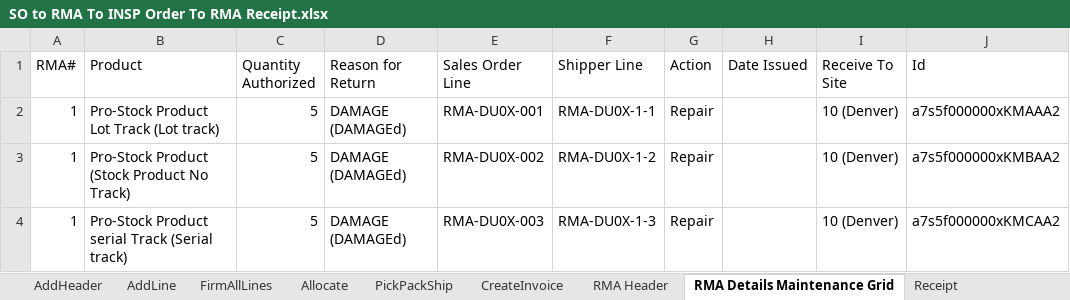
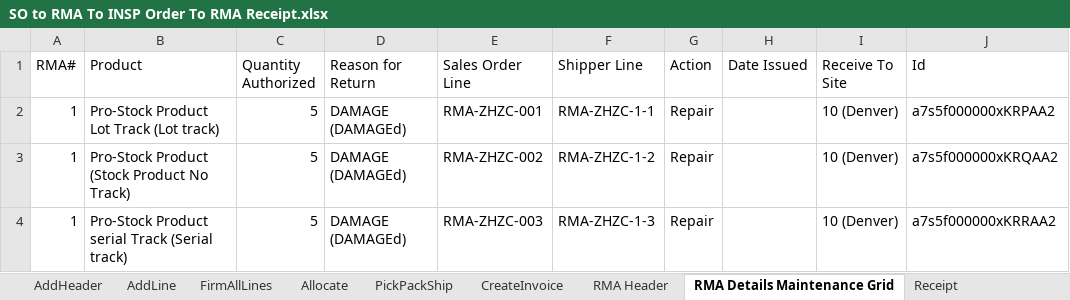
Before and after one commit to msuryawanshi20/DemoProjects, an Excel workbook: templates/AutomationOrg/SO to RMA To INSP Order To RMA Receipt.xlsx, sheet RMA Details Maintenance Grid, drawn as a sheet; values as stored, in another font and other column widths than the file's, no borders; the diff names each change by its address in the sheet, - before the commit and + after, or states it on an @@ line.

```diff
--- a/templates/AutomationOrg/SO to RMA To INSP Order To RMA Receipt.xlsx (sheet RMA Details Maintenance Grid)
+++ b/templates/AutomationOrg/SO to RMA To INSP Order To RMA Receipt.xlsx (sheet RMA Details Maintenance Grid)
-E2 (Sales Order Line): RMA-DU0X-001
+E2 (Sales Order Line): RMA-ZHZC-001
-F2 (Shipper Line): RMA-DU0X-1-1
+F2 (Shipper Line): RMA-ZHZC-1-1
-J2 (Id): a7s5f000000xKMAAA2
+J2 (Id): a7s5f000000xKRPAA2
-E3 (Sales Order Line): RMA-DU0X-002
+E3 (Sales Order Line): RMA-ZHZC-002
-F3 (Shipper Line): RMA-DU0X-1-2
+F3 (Shipper Line): RMA-ZHZC-1-2
-J3 (Id): a7s5f000000xKMBAA2
+J3 (Id): a7s5f000000xKRQAA2
-E4 (Sales Order Line): RMA-DU0X-003
+E4 (Sales Order Line): RMA-ZHZC-003
-F4 (Shipper Line): RMA-DU0X-1-3
+F4 (Shipper Line): RMA-ZHZC-1-3
-J4 (Id): a7s5f000000xKMCAA2
+J4 (Id): a7s5f000000xKRRAA2
```
Also changed, not shown: templates/AutomationOrg/Create Engineering Item Master.xlsx, templates/AutomationOrg/RMA Complete Flow(Issue Credit)-SO TO RMA Receipt To Create Credit Memo.xlsx, 54 other files.
